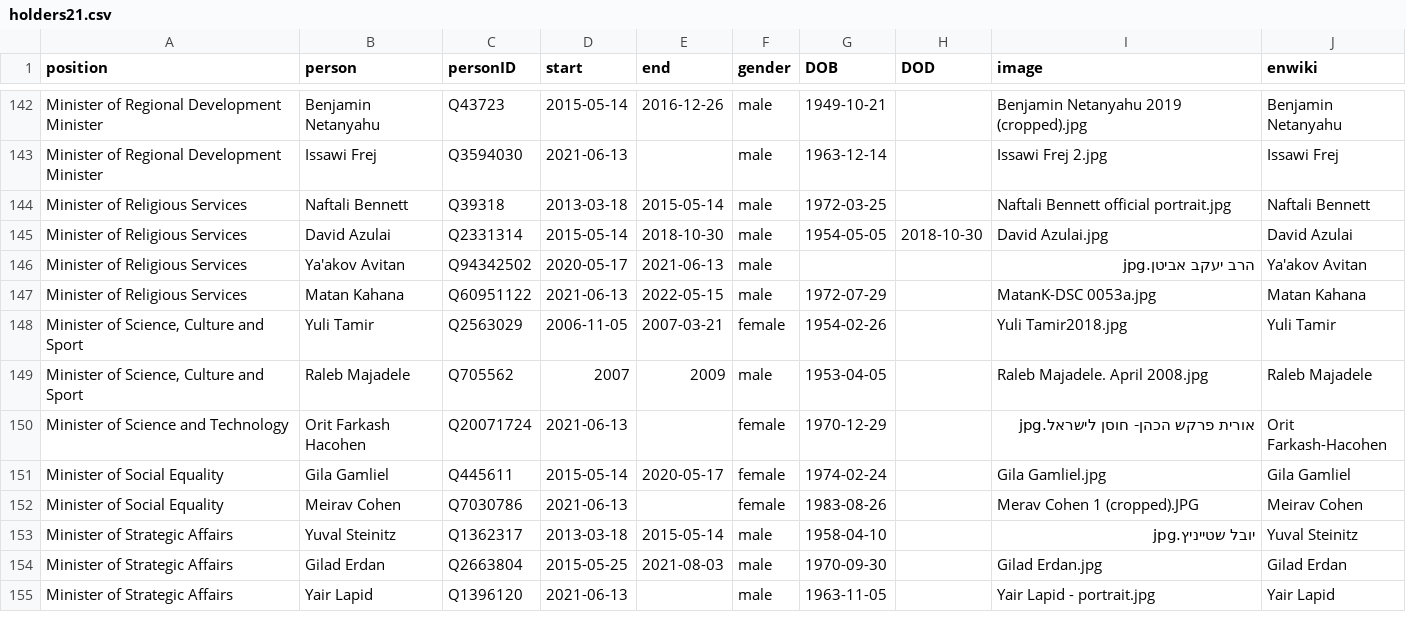
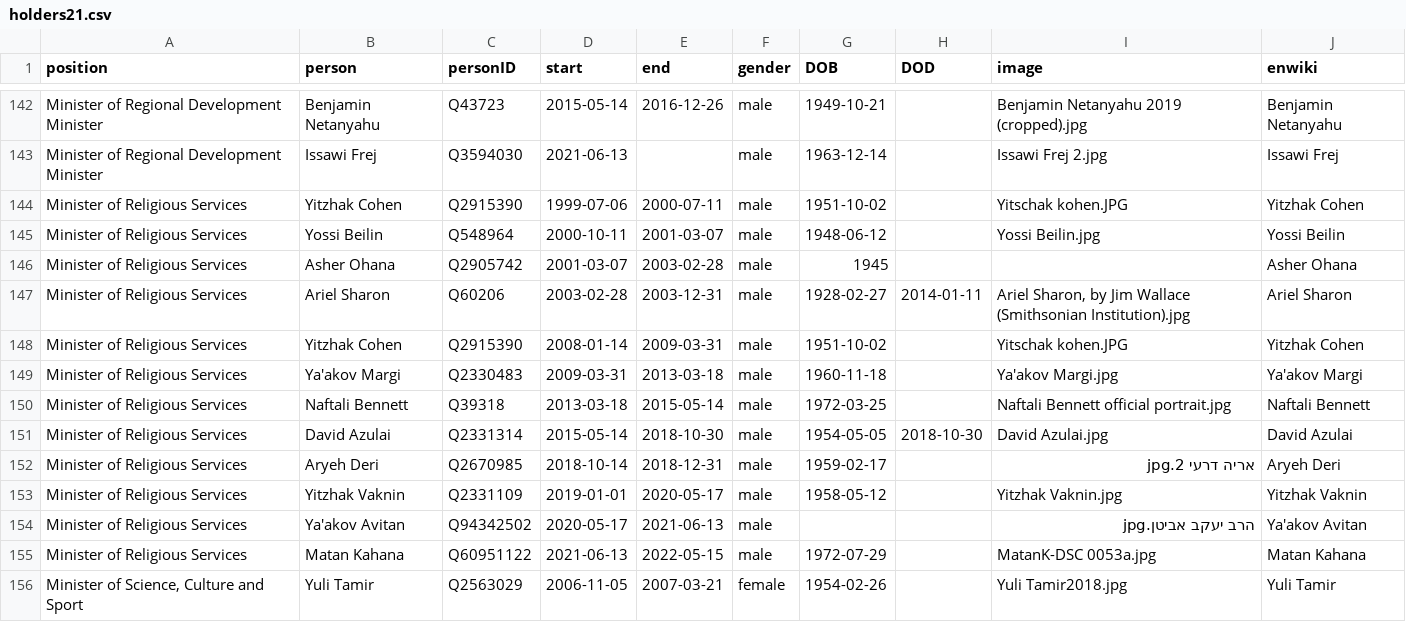
Before and after one commit to every-politician-scrapers/israel-ministers, a CSV file: html/holders21.csv, drawn as a sheet; only a part is shown, gaps mark what is left out; the shorter side is filled out with more unchanged rows.

Commit message:
PCB update

```diff
--- a/html/holders21.csv
+++ b/html/holders21.csv
@@ -143,4 +143,12 @@ Minister of Regional Development Minister,Benjamin Netanyahu,Q43723,2015-05-14,2
 Minister of Regional Development Minister,Issawi Frej,Q3594030,2021-06-13,,male,1963-12-14,,Issawi Frej 2.jpg,Issawi Frej
+Minister of Religious Services,Yitzhak Cohen,Q2915390,1999-07-06,2000-07-11,male,1951-10-02,,Yitschak kohen.JPG,Yitzhak Cohen
+Minister of Religious Services,Yossi Beilin,Q548964,2000-10-11,2001-03-07,male,1948-06-12,,Yossi Beilin.jpg,Yossi Beilin
+Minister of Religious Services,Asher Ohana,Q2905742,2001-03-07,2003-02-28,male,1945,,,Asher Ohana
+Minister of Religious Services,Ariel Sharon,Q60206,2003-02-28,2003-12-31,male,1928-02-27,2014-01-11,"Ariel Sharon, by Jim Wallace (Smithsonian Institution).jpg",Ariel Sharon
+Minister of Religious Services,Yitzhak Cohen,Q2915390,2008-01-14,2009-03-31,male,1951-10-02,,Yitschak kohen.JPG,Yitzhak Cohen
+Minister of Religious Services,Ya'akov Margi,Q2330483,2009-03-31,2013-03-18,male,1960-11-18,,Ya'akov Margi.jpg,Ya'akov Margi
 Minister of Religious Services,Naftali Bennett,Q39318,2013-03-18,2015-05-14,male,1972-03-25,,Naftali Bennett official portrait.jpg,Naftali Bennett
 Minister of Religious Services,David Azulai,Q2331314,2015-05-14,2018-10-30,male,1954-05-05,2018-10-30,David Azulai.jpg,David Azulai
+Minister of Religious Services,Aryeh Deri,Q2670985,2018-10-14,2018-12-31,male,1959-02-17,,אריה דרעי 2.jpg,Aryeh Deri
+Minister of Religious Services,Yitzhak Vaknin,Q2331109,2019-01-01,2020-05-17,male,1958-05-12,,Yitzhak Vaknin.jpg,Yitzhak Vaknin
 Minister of Religious Services,Ya'akov Avitan,Q94342502,2020-05-17,2021-06-13,male,,,הרב יעקב אביטן.jpg,Ya'akov Avitan
```
